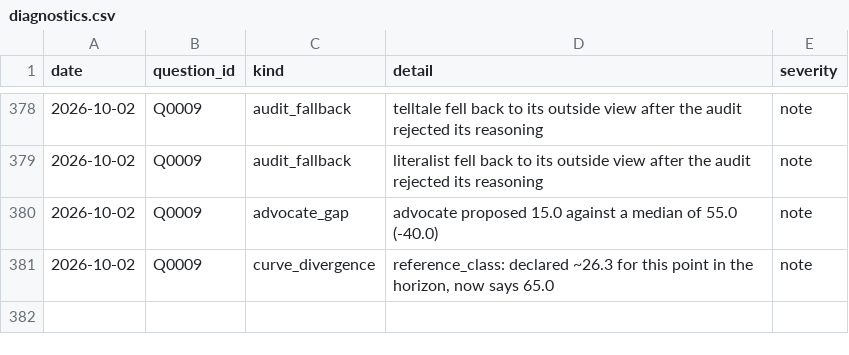
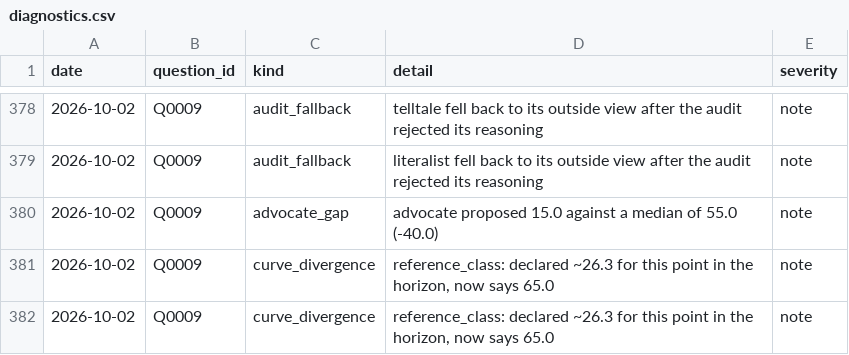
Before and after one commit to Aakash10867/SUPERFORECASTER, a CSV file: data/diagnostics.csv, drawn as a sheet; only a part is shown, gaps mark what is left out; the diff names each change by its address in the sheet, - before the commit and + after, or states it on an @@ line.

```diff
--- a/data/diagnostics.csv
+++ b/data/diagnostics.csv
+row 382: 2026-10-02 | Q0009 | curve_divergence | reference_class: declared ~26.3 for this point in the horizon, now says 65.0 | note
```
Also changed, not shown: data/system_proposals.csv, data/web_checks.csv, 2 other files.
